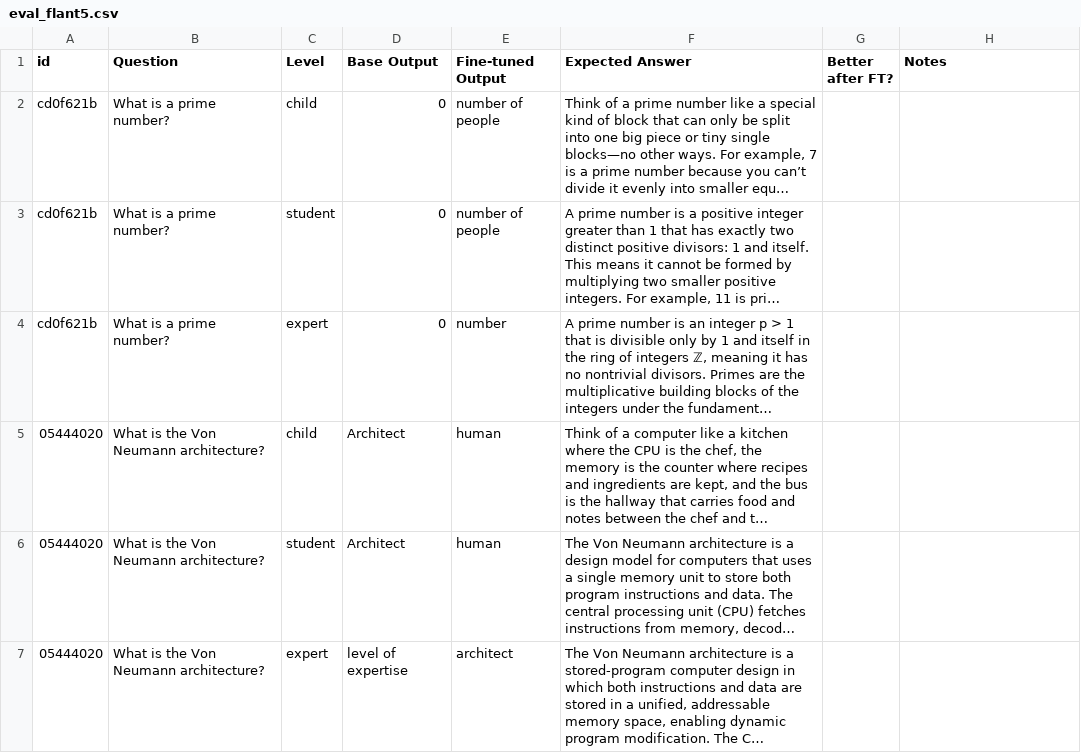
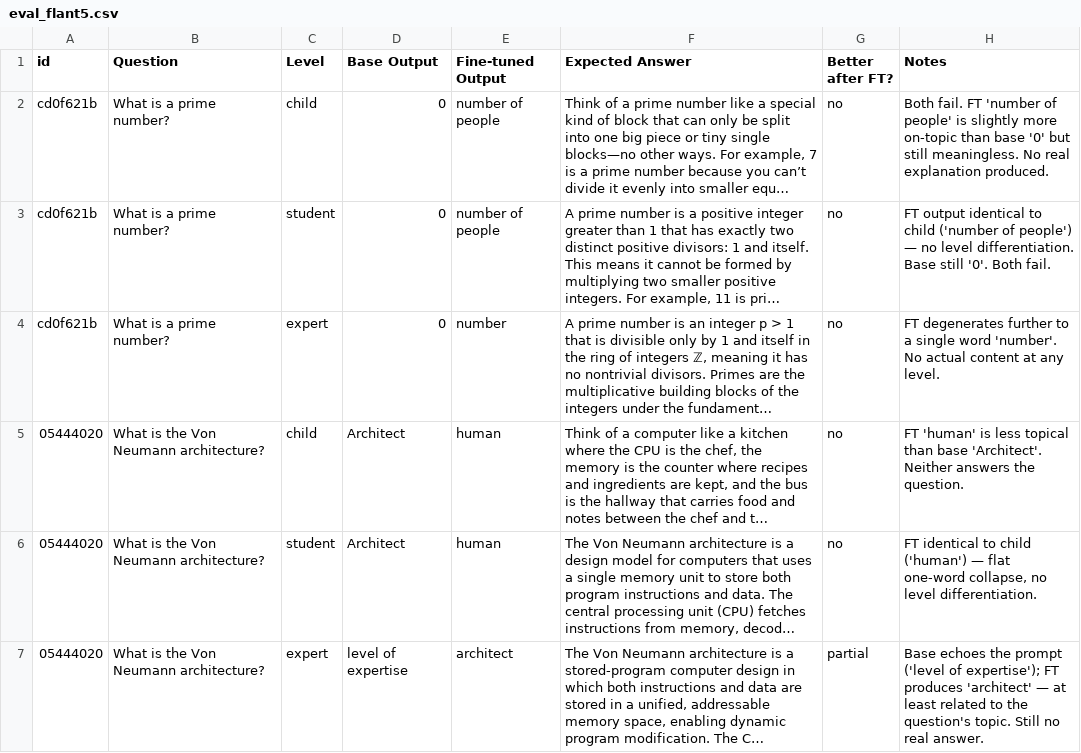
Before and after one commit to MGhanayim/qlora-finetuning-and-attention, a CSV file: data/eval_flant5.csv, drawn as a sheet; only a part is shown; long unchanged cells end in …; the diff covers the shown part only; the diff names each change by its address in the sheet, - before the commit and + after, or states it on an @@ line.

```diff
--- a/data/eval_flant5.csv
+++ b/data/eval_flant5.csv
-G2:G6 (Better after FT?): (empty)
+G2:G6 (Better after FT?): no
-H2 (Notes): (empty)
+H2 (Notes): Both fail. FT 'number of people' is slightly more on-topic than base '0' but still meaningless. No real explanation produced.
-H3 (Notes): (empty)
+H3 (Notes): FT output identical to child ('number of people') — no level differentiation. Base still '0'. Both fail.
-H4 (Notes): (empty)
+H4 (Notes): FT degenerates further to a single word 'number'. No actual content at any level.
-H5 (Notes): (empty)
+H5 (Notes): FT 'human' is less topical than base 'Architect'. Neither answers the question.
-H6 (Notes): (empty)
+H6 (Notes): FT identical to child ('human') — flat one-word collapse, no level differentiation.
-G7 (Better after FT?): (empty)
+G7 (Better after FT?): partial
-H7 (Notes): (empty)
+H7 (Notes): Base echoes the prompt ('level of expertise'); FT produces 'architect' — at least related to the question's topic. Still no real answer.
```
Also changed, not shown: 30 edited cells elsewhere in this file, data/eval_smollm2.csv.
